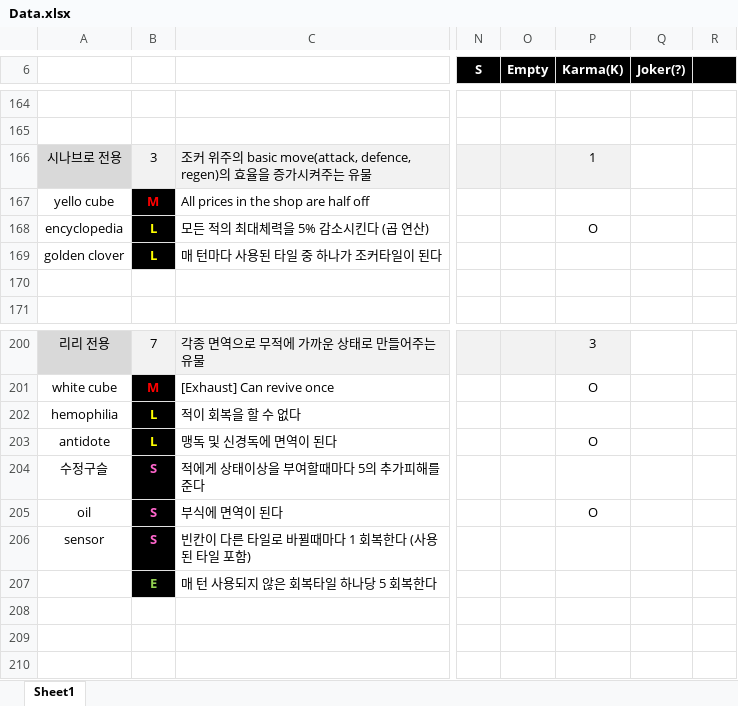
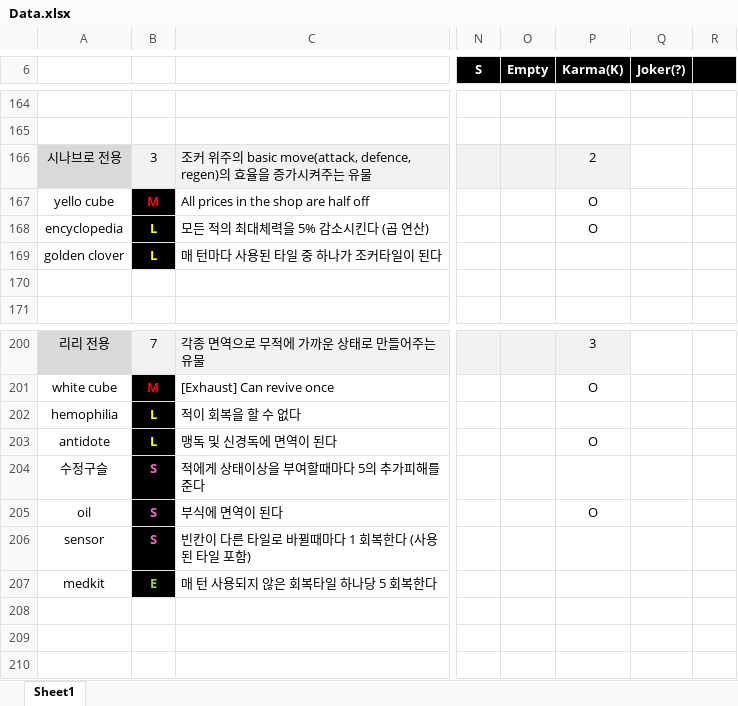
Before and after one commit to blueSparrow2000/DiceGame, an Excel workbook: Data.xlsx, sheet Sheet1, drawn as a sheet; only a part is shown, gaps mark what is left out; values as stored, in another font and other column widths than the file's, no borders; the diff names each change by its address in the sheet, - before the commit and + after, or states it on an @@ line.

```diff
--- a/Data.xlsx (sheet Sheet1)
+++ b/Data.xlsx (sheet Sheet1)
-P166 (Karma(K)): 1
+P166 (Karma(K)): 2
-P167 (Karma(K)): (empty)
+P167 (Karma(K)): O
-A207: (empty)
+A207: medkit
```
Also changed, not shown: 10 other files.
